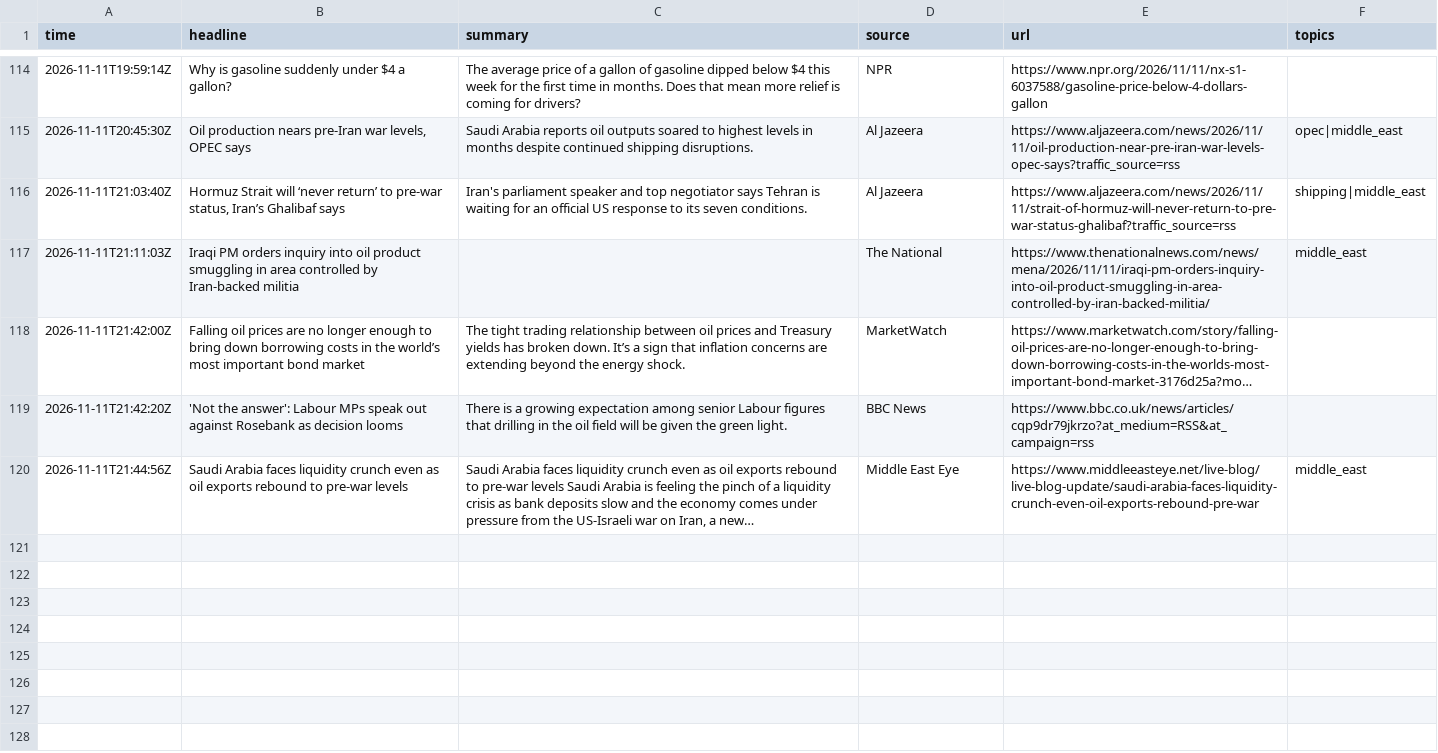
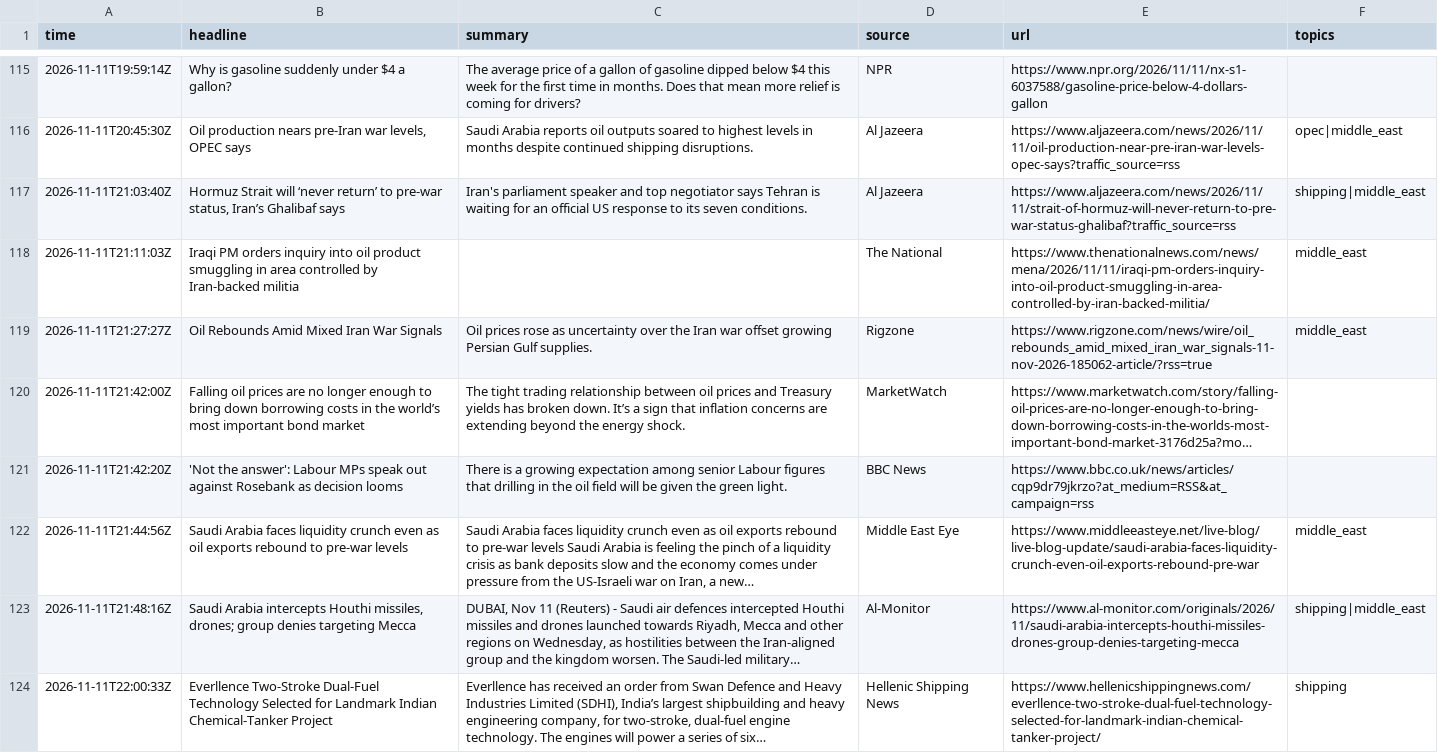
Before and after one commit to lukehamiltn/oil-tracker, a CSV file: news_data/feeds/2026-11.csv, drawn as a sheet; only a part is shown, gaps mark what is left out; long unchanged cells end in …; the diff covers the shown part only; the diff names each change by its address in the sheet, - before the commit and + after, or states it on an @@ line.

```diff
--- a/news_data/feeds/2026-11.csv
+++ b/news_data/feeds/2026-11.csv
+row 119: 2026-11-11T21:27:27Z | Oil Rebounds Amid Mixed Iran War Signals | Oil prices rose as uncertainty over the Iran war offset growing Persian Gulf supplies. | Rigzone | https://www.rigzone.com/news/wire/oil_rebounds_amid_mixed_iran_war_signals-11-nov-2026-185062-article/?rss=true | middle_east
+row 123: 2026-11-11T21:48:16Z | Saudi Arabia intercepts Houthi missiles, drones; group denies targeting Mecca | DUBAI, Nov 11 (Reuters) - Saudi air defences intercepted Houthi missiles and drones launched towards Riyadh, Mecca and other regions on Wednesday, as hostilities between the Iran-aligned group and the kingdom worsen. The Saudi-led military… | Al-Monitor | https://www.al-monitor.com/originals/2026/11/saudi-arabia-intercepts-houthi-missiles-drones-group-denies-targeting-mecca | shipping|middle_east
+row 124: 2026-11-11T22:00:33Z | Everllence Two-Stroke Dual-Fuel Technology Selected for Landmark Indian Chemical-Tanker Project | Everllence has received an order from Swan Defence and Heavy Industries Limited (SDHI), India’s largest shipbuilding and heavy engineering company, for two-stroke, dual-fuel engine technology. The engines will power a series of six… | Hellenic Shipping News | https://www.hellenicshippingnews.com/everllence-two-stroke-dual-fuel-technology-selected-for-landmark-indian-chemical-tanker-project/ | shipping
```
Also changed, not shown: 6 added rows elsewhere in this file, news_data/market_news/2026-11.csv.
